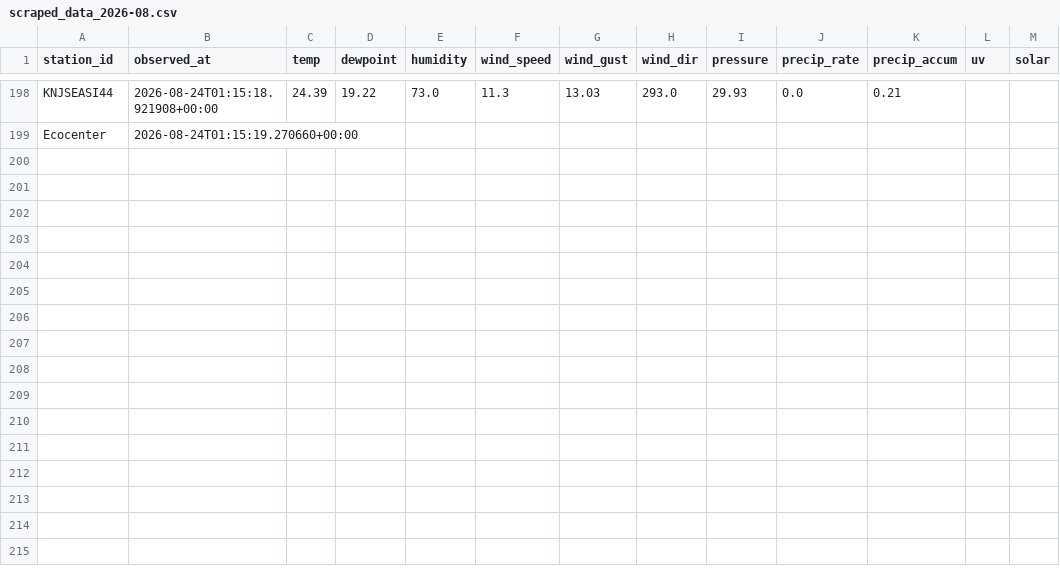
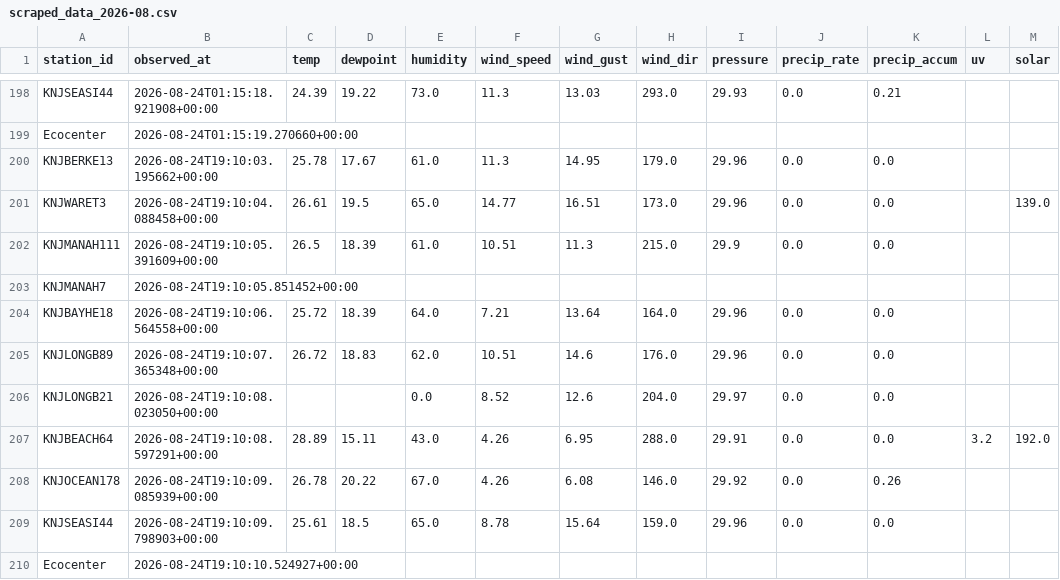
Before and after one commit to Krupamc/Weather-underground-status-scraper, a CSV file: data/scraped_data_2026-08.csv, drawn as a sheet; only a part is shown, gaps mark what is left out.

```diff
--- a/data/scraped_data_2026-08.csv
+++ b/data/scraped_data_2026-08.csv
@@ -199 +199,12 @@ KNJSEASI44,2026-08-24T01:15:18.921908+00:00,24.39,19.22,73.0,11.3,13.03,293.0,29
 Ecocenter,2026-08-24T01:15:19.270660+00:00,,,,,,,,,,,
+KNJBERKE13,2026-08-24T19:10:03.195662+00:00,25.78,17.67,61.0,11.3,14.95,179.0,29.96,0.0,0.0,,
+KNJWARET3,2026-08-24T19:10:04.088458+00:00,26.61,19.5,65.0,14.77,16.51,173.0,29.96,0.0,0.0,,139.0
+KNJMANAH111,2026-08-24T19:10:05.391609+00:00,26.5,18.39,61.0,10.51,11.3,215.0,29.9,0.0,0.0,,
+KNJMANAH7,2026-08-24T19:10:05.851452+00:00,,,,,,,,,,,
+KNJBAYHE18,2026-08-24T19:10:06.564558+00:00,25.72,18.39,64.0,7.21,13.64,164.0,29.96,0.0,0.0,,
+KNJLONGB89,2026-08-24T19:10:07.365348+00:00,26.72,18.83,62.0,10.51,14.6,176.0,29.96,0.0,0.0,,
+KNJLONGB21,2026-08-24T19:10:08.023050+00:00,,,0.0,8.52,12.6,204.0,29.97,0.0,0.0,,
+KNJBEACH64,2026-08-24T19:10:08.597291+00:00,28.89,15.11,43.0,4.26,6.95,288.0,29.91,0.0,0.0,3.2,192.0
+KNJOCEAN178,2026-08-24T19:10:09.085939+00:00,26.78,20.22,67.0,4.26,6.08,146.0,29.92,0.0,0.26,,
+KNJSEASI44,2026-08-24T19:10:09.798903+00:00,25.61,18.5,65.0,8.78,15.64,159.0,29.96,0.0,0.0,,
+Ecocenter,2026-08-24T19:10:10.524927+00:00,,,,,,,,,,,
```
Also changed, not shown: 10 other files.
